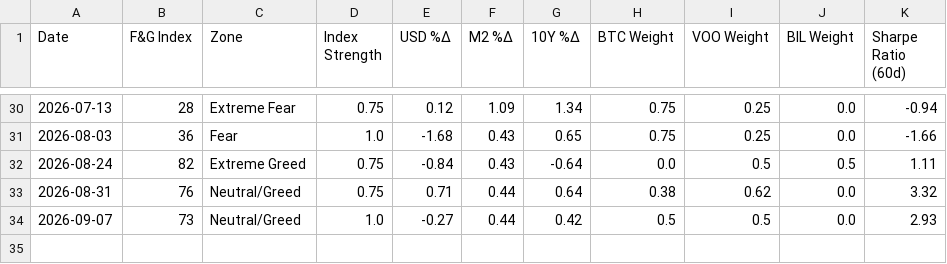
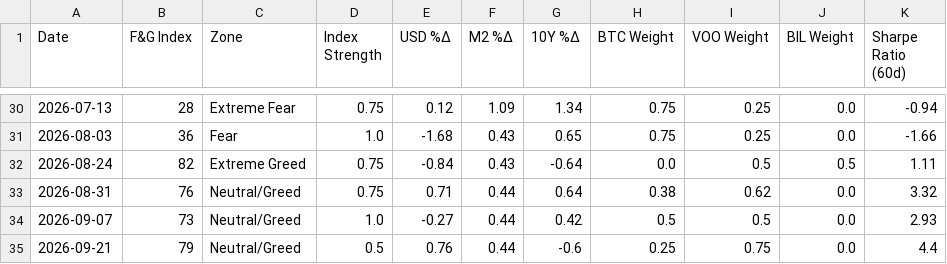
Before and after one commit to c-nelson3/Auto-Investment-Bot, a CSV file: allocation_history.csv, drawn as a sheet; only a part is shown, gaps mark what is left out.

```diff
--- a/allocation_history.csv
+++ b/allocation_history.csv
@@ -34 +34,2 @@ Date,F&G Index,Zone,Index Strength,USD %Δ,M2 %Δ,10Y %Δ,BTC Weight,VOO Weight,
 2026-09-07,73,Neutral/Greed,1.0,-0.27,0.44,0.42,0.5,0.5,0.0,2.93
+2026-09-21,79,Neutral/Greed,0.5,0.76,0.44,-0.6,0.25,0.75,0.0,4.4
```
